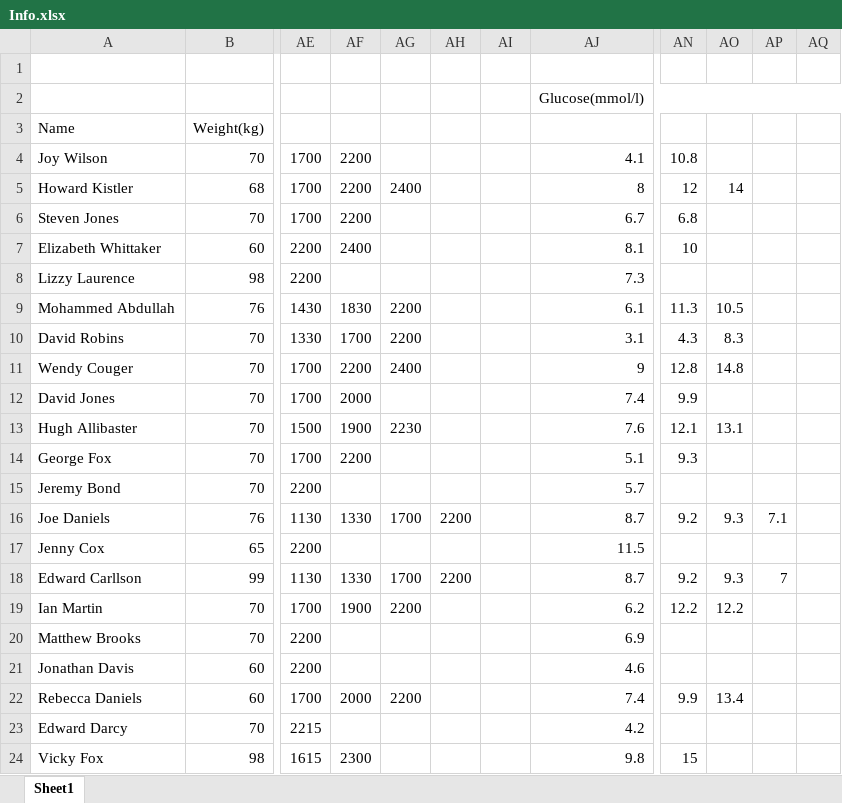
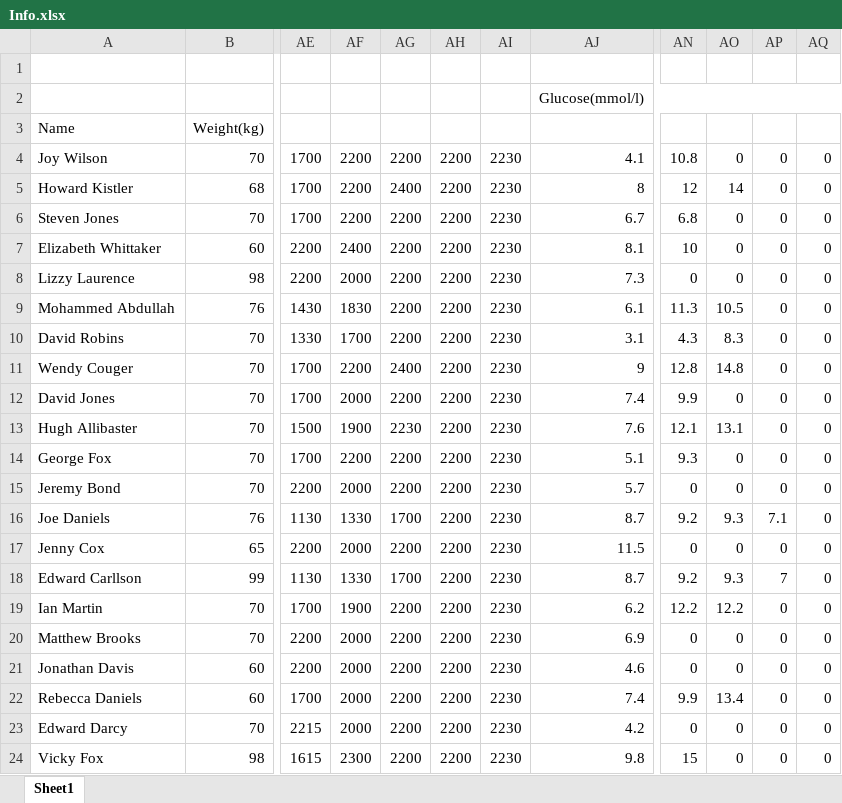
Before and after one commit to dipanshu231099/QSP-project, an Excel workbook: Info.xlsx, sheet Sheet1, drawn as a sheet; only a part is shown, gaps mark what is left out; values as stored, in another font and other column widths than the file's, no borders; the diff covers the shown part only; the diff names each change by its address in the sheet, - before the commit and + after, or states it on an @@ line.

```diff
--- a/Info.xlsx (sheet Sheet1)
+++ b/Info.xlsx (sheet Sheet1)
-AG4: (empty)
+AG4: 2200
-AH4:AH15: (empty)
+AH4:AH15: 2200
-AI4:AI24: (empty)
+AI4:AI24: 2230
-AO4: (empty)
+AO4: 0
-AP4:AP15: (empty)
+AP4:AP15: 0
-AQ4:AQ24: (empty)
+AQ4:AQ24: 0
-AG6:AG8: (empty)
+AG6:AG8: 2200
-AO6:AO8: (empty)
+AO6:AO8: 0
-AF8: (empty)
+AF8: 2000
-AN8: (empty)
+AN8: 0
-AG12: (empty)
+AG12: 2200
-AO12: (empty)
+AO12: 0
-AG14:AG15: (empty)
+AG14:AG15: 2200
-AO14:AO15: (empty)
+AO14:AO15: 0
-AF15: (empty)
+AF15: 2000
-AN15: (empty)
+AN15: 0
-AF17: (empty)
+AF17: 2000
-AG17: (empty)
+AG17: 2200
-AH17: (empty)
+AH17: 2200
-AN17: (empty)
+AN17: 0
-AO17: (empty)
+AO17: 0
-AP17: (empty)
+AP17: 0
-AH19:AH24: (empty)
+AH19:AH24: 2200
-AP19:AP24: (empty)
+AP19:AP24: 0
-AF20:AF21: (empty)
+AF20:AF21: 2000
-AG20:AG21: (empty)
+AG20:AG21: 2200
-AN20:AN21: (empty)
+AN20:AN21: 0
-AO20:AO21: (empty)
+AO20:AO21: 0
-AF23: (empty)
+AF23: 2000
-AG23:AG24: (empty)
+AG23:AG24: 2200
-AN23: (empty)
+AN23: 0
-AO23:AO24: (empty)
+AO23:AO24: 0
```
Also changed, not shown: 1 removed row and 122 edited cells elsewhere in this sheet, 1 other file.
